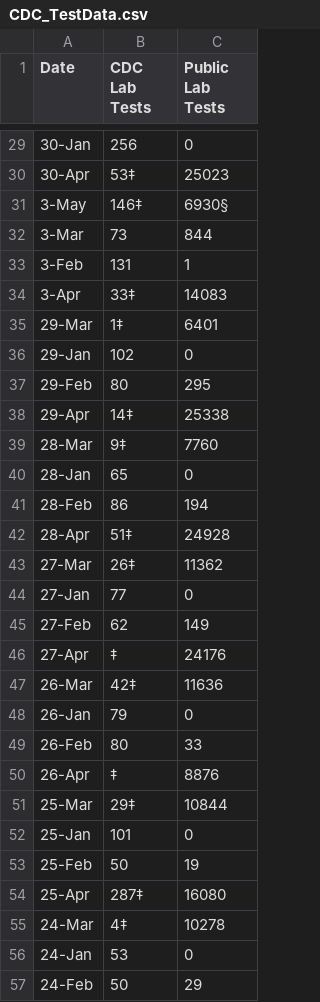
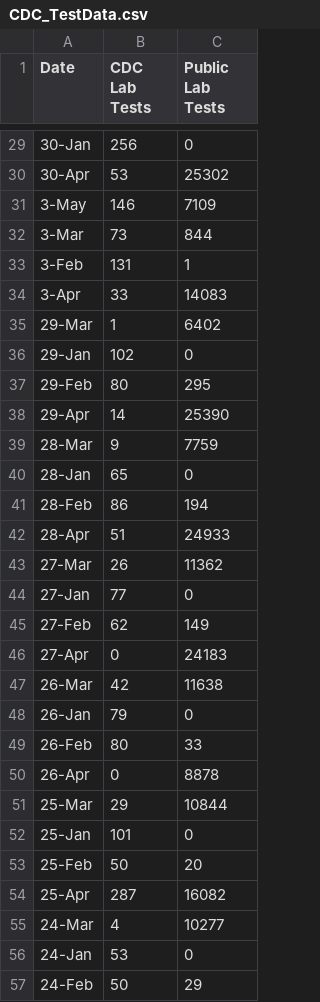
Before and after one commit to accessiblegraphs/accessiblegraphs.github.io, a CSV file: Dataset/CDC_TestData.csv, drawn as a sheet; only a part is shown, gaps mark what is left out; the diff covers the shown part only.

```diff
--- a/Dataset/CDC_TestData.csv
+++ b/Dataset/CDC_TestData.csv
@@ -29,28 +29,28 @@ Date,CDC Lab Tests,Public Lab Tests
 30-Jan,256,0
-30-Apr,53‡,25023
-3-May,146‡,6930§
+30-Apr,53,25302
+3-May,146,7109
 3-Mar,73,844
 3-Feb,131,1
-3-Apr,33‡,14083
-29-Mar,1‡,6401
+3-Apr,33,14083
+29-Mar,1,6402
 29-Jan,102,0
 29-Feb,80,295
-29-Apr,14‡,25338
-28-Mar,9‡,7760
+29-Apr,14,25390
+28-Mar,9,7759
 28-Jan,65,0
 28-Feb,86,194
-28-Apr,51‡,24928
-27-Mar,26‡,11362
+28-Apr,51,24933
+27-Mar,26,11362
 27-Jan,77,0
 27-Feb,62,149
-27-Apr,‡,24176
-26-Mar,42‡,11636
+27-Apr,0,24183
+26-Mar,42,11638
 26-Jan,79,0
 26-Feb,80,33
-26-Apr,‡,8876
-25-Mar,29‡,10844
+26-Apr,0,8878
+25-Mar,29,10844
 25-Jan,101,0
-25-Feb,50,19
-25-Apr,287‡,16080
-24-Mar,4‡,10278
+25-Feb,50,20
+25-Apr,287,16082
+24-Mar,4,10277
 24-Jan,53,0
```
Also changed, not shown: 2 added rows and 82 edited cells elsewhere in this file, Dataset/rt.csv, 9 other files.
